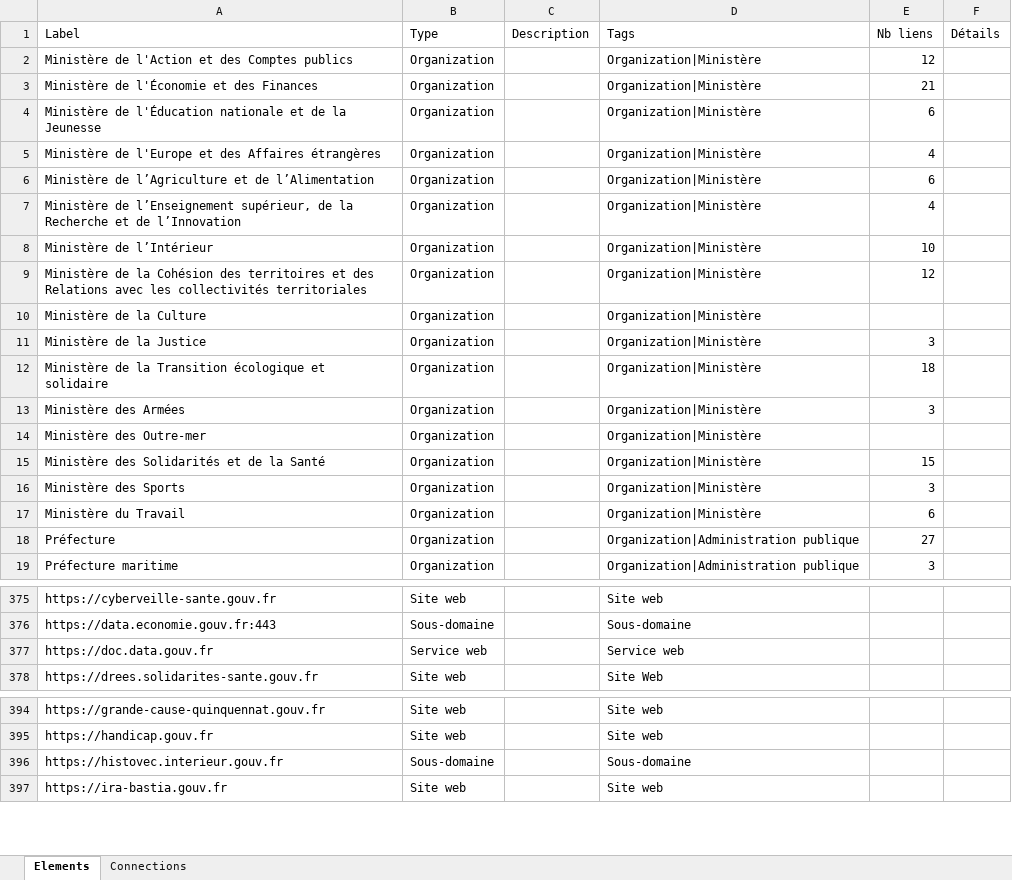
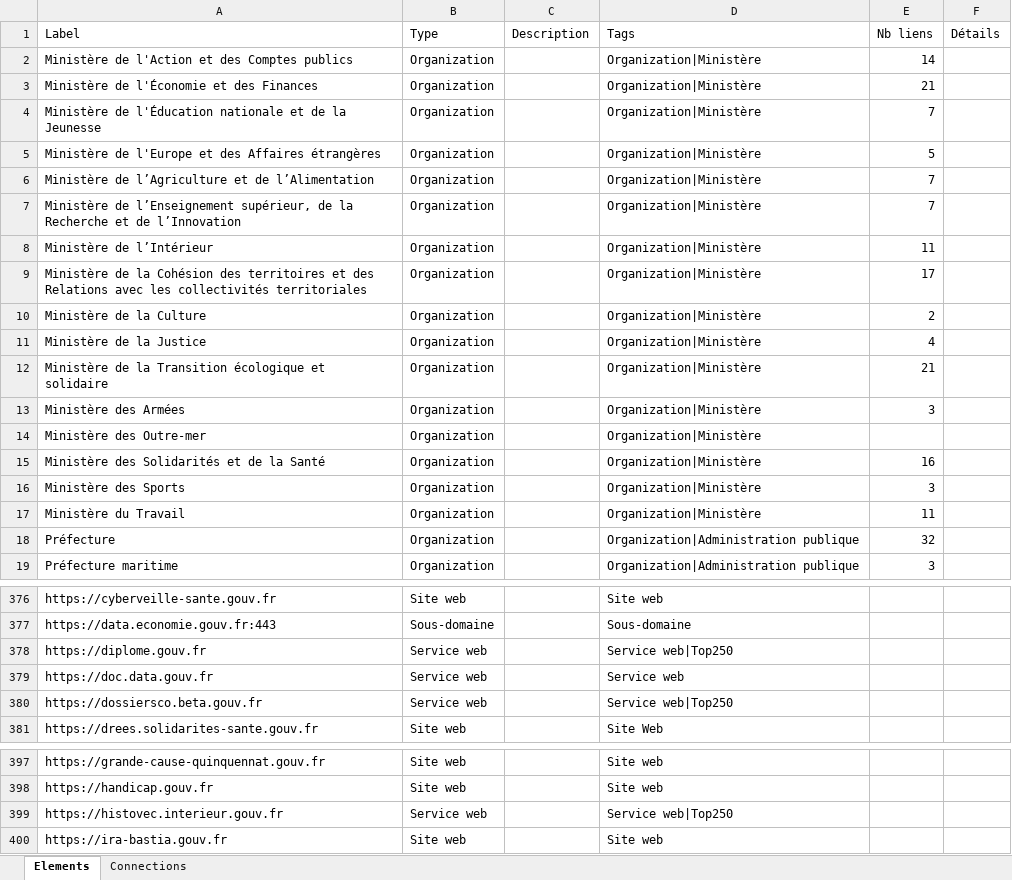
Before and after one commit to jbledevehat/graph-gouv-fr, an Excel workbook: Data/Import-KUMU-SitesWeb-AdministrationsPubliques.xlsx, sheet Elements, drawn as a sheet; only a part is shown, gaps mark what is left out; values as stored, in another font and other column widths than the file's, no borders; conditional formats not drawn; addresses are those after the commit; the diff covers the shown part only; the diff names each change by its address in the sheet, - before the commit and + after, or states it on an @@ line.

```diff
--- a/Data/Import-KUMU-SitesWeb-AdministrationsPubliques.xlsx (sheet Elements)
+++ b/Data/Import-KUMU-SitesWeb-AdministrationsPubliques.xlsx (sheet Elements)
-E2 (Nb liens): 12
+E2 (Nb liens): 14
-E4 (Nb liens): 6
+E4 (Nb liens): 7
-E5 (Nb liens): 4
+E5 (Nb liens): 5
-E6 (Nb liens): 6
+E6 (Nb liens): 7
-E7 (Nb liens): 4
+E7 (Nb liens): 7
-E8 (Nb liens): 10
+E8 (Nb liens): 11
-E9 (Nb liens): 12
+E9 (Nb liens): 17
-E10 (Nb liens): (empty)
+E10 (Nb liens): 2
-E11 (Nb liens): 3
+E11 (Nb liens): 4
-E12 (Nb liens): 18
+E12 (Nb liens): 21
-E15 (Nb liens): 15
+E15 (Nb liens): 16
-E17 (Nb liens): 6
+E17 (Nb liens): 11
-E18 (Nb liens): 27
+E18 (Nb liens): 32
+row 378: https://diplome.gouv.fr | Service web |  | Service web|Top250
+row 380: https://dossiersco.beta.gouv.fr | Service web |  | Service web|Top250
-B399 (Type): Sous-domaine
+B399 (Type): Service web
-D399 (Tags): Sous-domaine
+D399 (Tags): Service web|Top250
```
Also changed, not shown: 32 added rows and 33 edited cells elsewhere in this sheet, sheet Connections, 5 other files.
